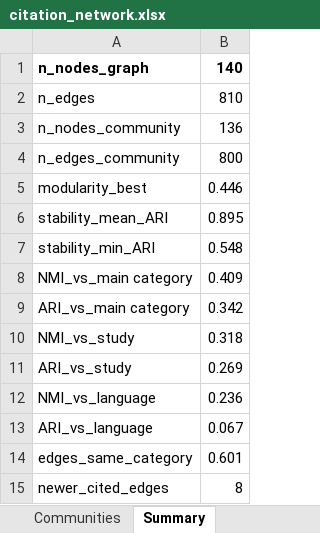
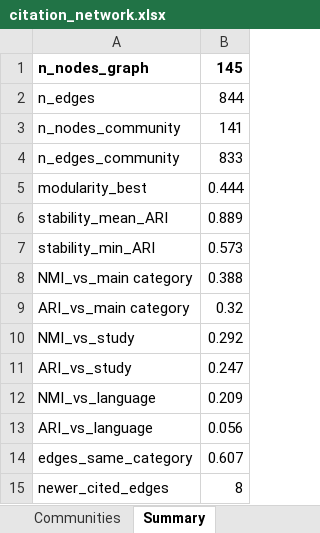
Before and after one commit to AlexMiklashevsky/sensorimotor-word-norms, an Excel workbook: data/citation_network.xlsx, sheet Summary, drawn as a sheet; values as stored, in another font and other column widths than the file's, no borders; the diff names each change by its address in the sheet, - before the commit and + after, or states it on an @@ line.

```diff
--- a/data/citation_network.xlsx (sheet Summary)
+++ b/data/citation_network.xlsx (sheet Summary)
-B1: 140
+B1: 145
-B2: 810
+B2: 844
-B3: 136
+B3: 141
-B4: 800
+B4: 833
-B5: 0.446
+B5: 0.444
-B6: 0.895
+B6: 0.889
-B7: 0.548
+B7: 0.573
-B8: 0.409
+B8: 0.388
-B9: 0.342
+B9: 0.32
-B10: 0.318
+B10: 0.292
-B11: 0.269
+B11: 0.247
-B12: 0.236
+B12: 0.209
-B13: 0.067
+B13: 0.056
-B14: 0.601
+B14: 0.607
```
Also changed, not shown: sheet Papers, sheet Links, sheet Communities, data/sensorimotor_norms_table.xlsx, 24 other files.
